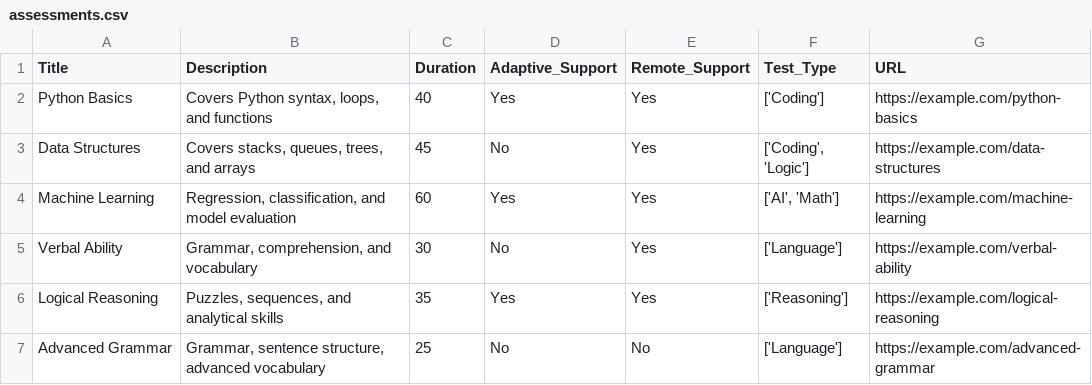
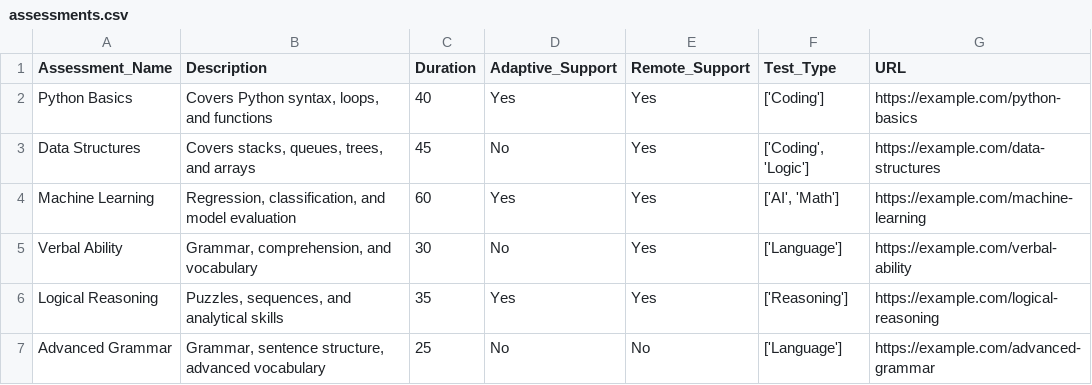
Before and after one commit to Baibhavkr001/Updated-GenAI, a CSV file: assessments.csv, drawn as a sheet.

Commit message:
Update assessments.csv

```diff
--- a/assessments.csv
+++ b/assessments.csv
@@ -1,2 +1,2 @@
-Title,Description,Duration,Adaptive_Support,Remote_Support,Test_Type,URL
+Assessment_Name,Description,Duration,Adaptive_Support,Remote_Support,Test_Type,URL
 Python Basics,"Covers Python syntax, loops, and functions",40,Yes,Yes,"['Coding']",https://example.com/python-basics
```
